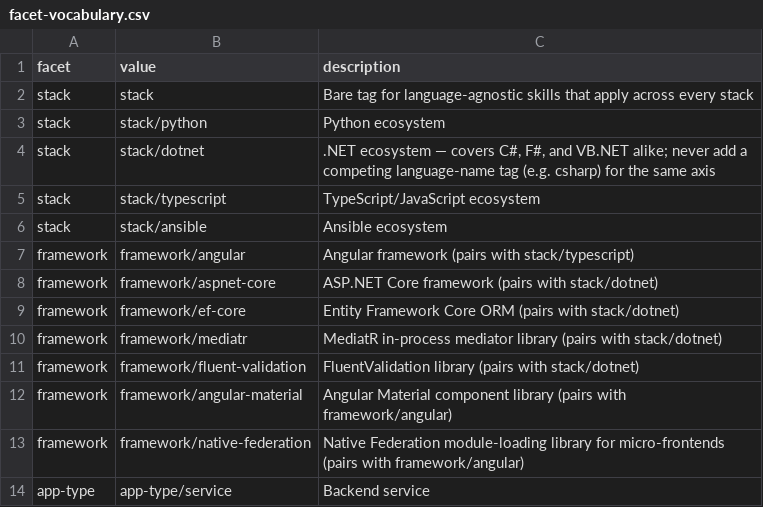
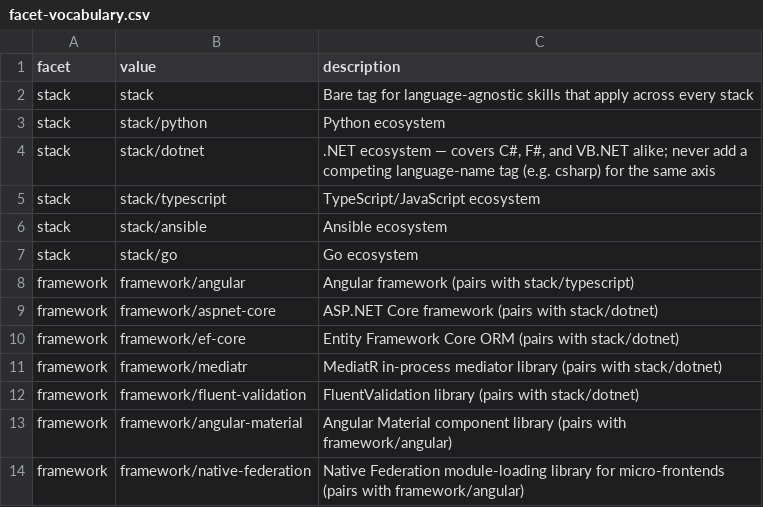
Before and after one commit to InsonusK/ai-skills, a CSV file: skills/design/skill-tags.skill/facet-vocabulary.csv, drawn as a sheet; only a part is shown; the shorter side is filled out with more unchanged rows; the diff names each change by its address in the sheet, - before the commit and + after, or states it on an @@ line.

```diff
--- a/skills/design/skill-tags.skill/facet-vocabulary.csv
+++ b/skills/design/skill-tags.skill/facet-vocabulary.csv
+row 7: stack | stack/go | Go ecosystem
```
Also changed, not shown: 14 other files.
